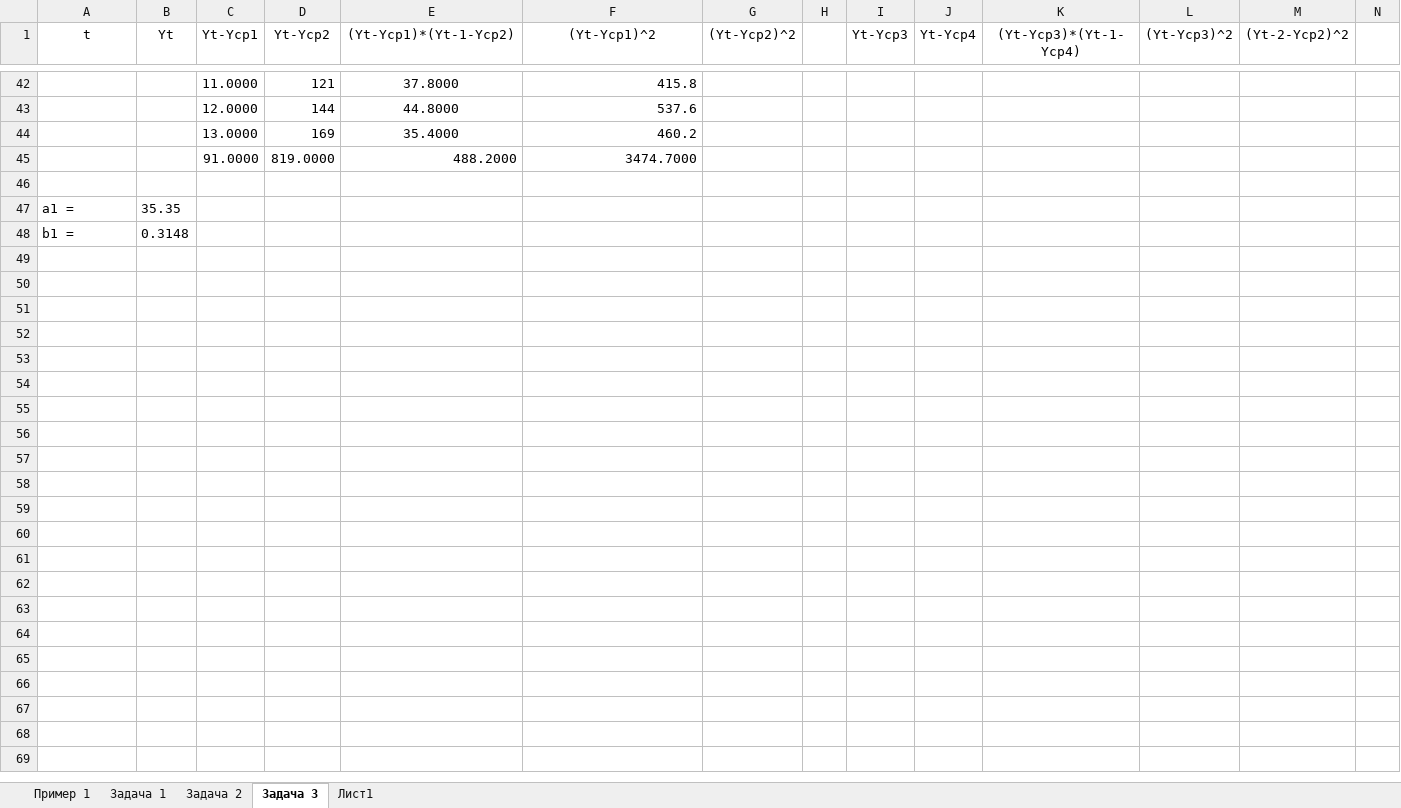
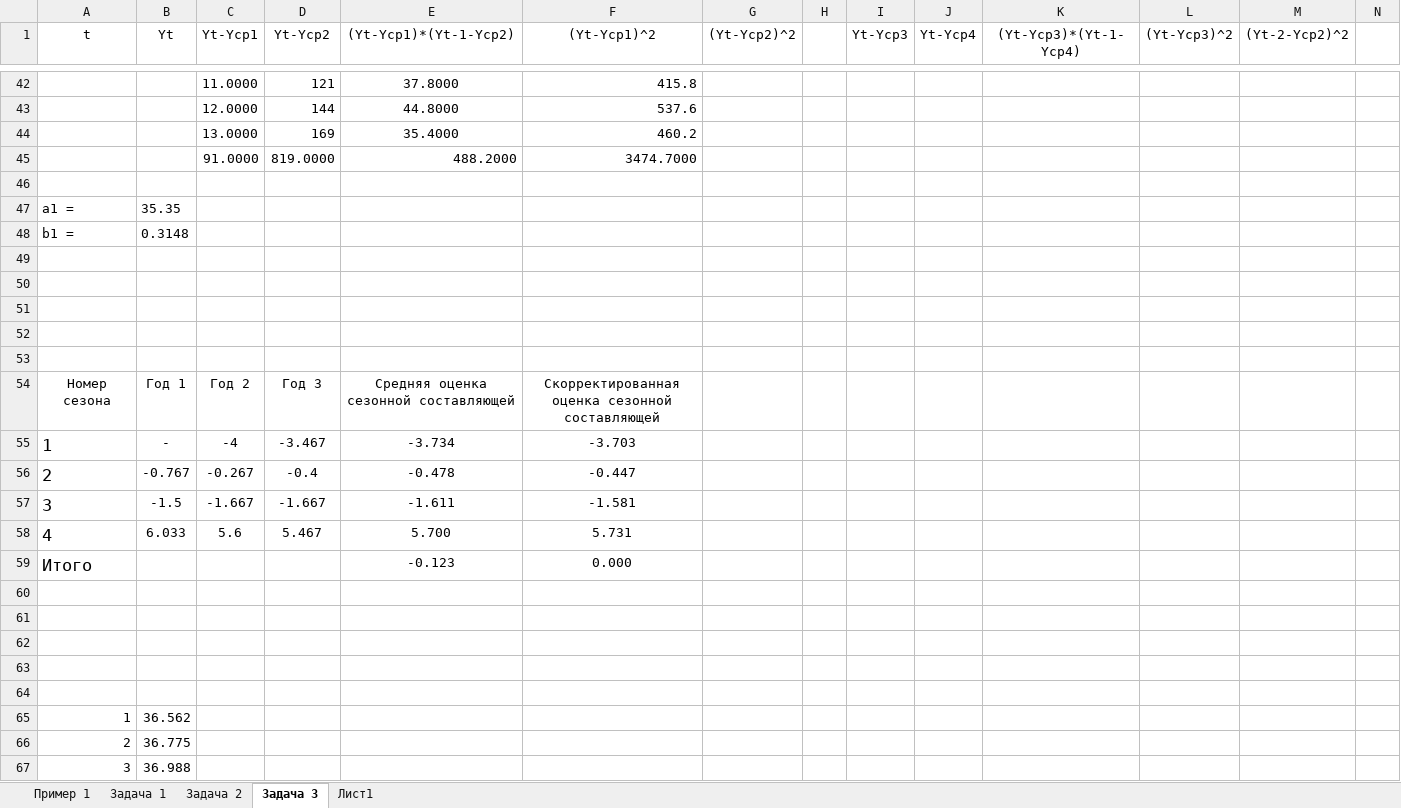
Before and after one commit to Antis28/Institute, an Excel workbook: Контрольные на 7-й семестр/03_Эконометрика/!_КР_Решение/Расчеты.xlsx, sheet Задача 3, drawn as a sheet; only a part is shown, gaps mark what is left out; values as stored, in another font and other column widths than the file's, no borders; table styles not drawn; rows hold the shown columns only; the diff covers the shown part only; the diff names each change by its address in the sheet, - before the commit and + after, or states it on an @@ line.

Commit message:
Готовы 3 задания без проверки

```diff
--- a/Контрольные на 7-й семестр/03_Эконометрика/!_КР_Решение/Расчеты.xlsx (sheet Задача 3)
+++ b/Контрольные на 7-й семестр/03_Эконометрика/!_КР_Решение/Расчеты.xlsx (sheet Задача 3)
+row 49: (empty)
+row 50: (empty)
+row 51: (empty)
+row 52: (empty)
+row 53: (empty)
+row 54: Номер сезона | Год 1 | Год 2 | Год 3 | Средняя оценка сезонной составляющей | Скорректированная оценка сезонной составляющей
+row 55: 1 | - | -4 | -3.467 | -3.734 | -3.703
+row 56: 2 | -0.767 | -0.267 | -0.4 | -0.478 | -0.447
+row 57: 3 | -1.5 | -1.667 | -1.667 | -1.611 | -1.581
+row 58: 4 | 6.033 | 5.6 | 5.467 | 5.700 | 5.731
+row 59: Итого |  |  |  | -0.123 | 0.000
+row 60: (empty)
+row 61: (empty)
+row 62: (empty)
+row 63: (empty)
+row 64: (empty)
+row 65: 1 | 36.562
+row 66: 2 | 36.775
+row 67: 3 | 36.988
```
Also changed, not shown: 10 added rows elsewhere in this sheet.
